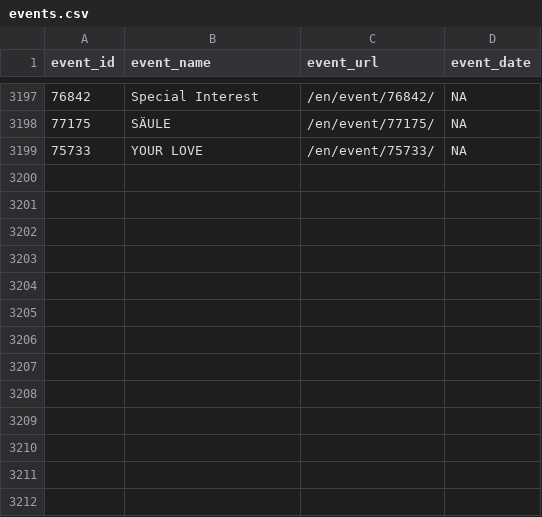
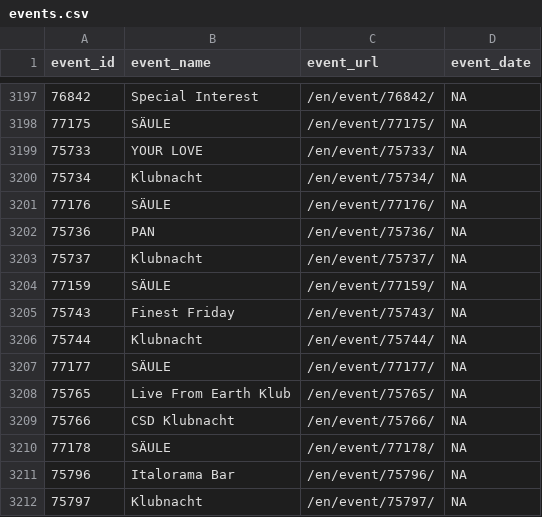
Before and after one commit to ewenme/berghain, a CSV file: data/events.csv, drawn as a sheet; only a part is shown, gaps mark what is left out; the diff names each change by its address in the sheet, - before the commit and + after, or states it on an @@ line.

```diff
--- a/data/events.csv
+++ b/data/events.csv
+row 3200: 75734 | Klubnacht | /en/event/75734/ | NA
+row 3201: 77176 | SÄULE | /en/event/77176/ | NA
+row 3202: 75736 | PAN | /en/event/75736/ | NA
+row 3203: 75737 | Klubnacht | /en/event/75737/ | NA
+row 3204: 77159 | SÄULE | /en/event/77159/ | NA
+row 3205: 75743 | Finest Friday | /en/event/75743/ | NA
+row 3206: 75744 | Klubnacht | /en/event/75744/ | NA
+row 3207: 77177 | SÄULE | /en/event/77177/ | NA
+row 3208: 75765 | Live From Earth Klub | /en/event/75765/ | NA
+row 3209: 75766 | CSD Klubnacht | /en/event/75766/ | NA
+row 3210: 77178 | SÄULE | /en/event/77178/ | NA
+row 3211: 75796 | Italorama Bar | /en/event/75796/ | NA
+row 3212: 75797 | Klubnacht | /en/event/75797/ | NA
```
Also changed, not shown: 1 other file.
